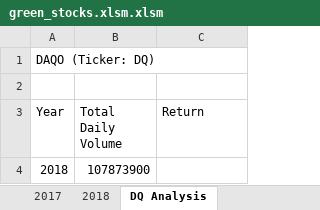
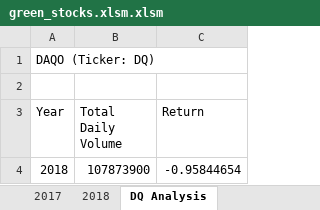
Before and after one commit to smilesandsobs/stocks-analysis, an Excel workbook: green_stocks.xlsm.xlsm, sheet DQ Analysis, drawn as a sheet; values as stored, in another font and other column widths than the file's, no borders; the diff names each change by its address in the sheet, - before the commit and + after, or states it on an @@ line.

Commit message:
Add files via upload

```diff
--- a/green_stocks.xlsm.xlsm (sheet DQ Analysis)
+++ b/green_stocks.xlsm.xlsm (sheet DQ Analysis)
-C4 (Return): (empty)
+C4 (Return): -0.95844654
```
